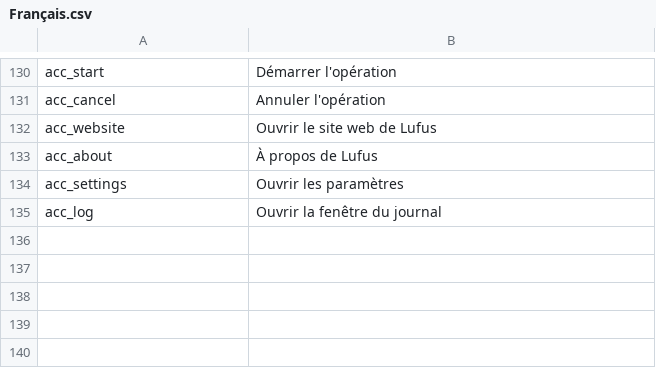
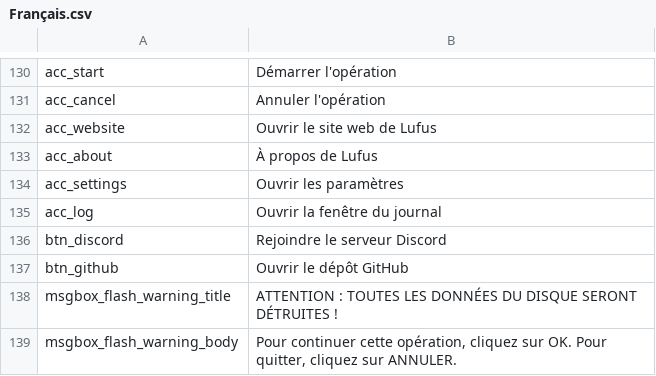
Before and after one commit to Radiump123/Lufus, a CSV file: src/lufus/gui/languages/Français.csv, drawn as a sheet; only a part is shown, gaps mark what is left out; the diff names each change by its address in the sheet, - before the commit and + after, or states it on an @@ line.

```diff
--- a/src/lufus/gui/languages/Français.csv
+++ b/src/lufus/gui/languages/Français.csv
+row 136: btn_discord | Rejoindre le serveur Discord
+row 137: btn_github | Ouvrir le dépôt GitHub
+row 138: msgbox_flash_warning_title | ATTENTION : TOUTES LES DONNÉES DU DISQUE SERONT DÉTRUITES !
+row 139: msgbox_flash_warning_body | Pour continuer cette opération, cliquez sur OK. Pour quitter, cliquez sur ANNULER.
```
Also changed, not shown: src/lufus/gui/languages/Español.csv, src/lufus/gui/languages/Русский.csv, 9 other files.
